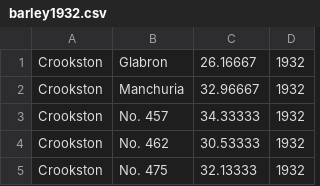
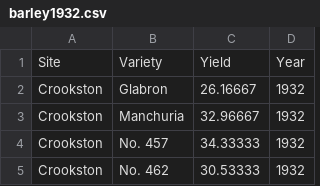
Before and after one commit to davidnmora/data-vis, a CSV file: barley1932.csv, drawn as a sheet; only a part is shown; the shorter side is filled out with more unchanged rows.

Commit message:
update barley data with headers

```diff
--- a/barley1932.csv
+++ b/barley1932.csv
@@ -1 +1,2 @@
+Site,Variety,Yield,Year
 Crookston,Glabron,26.16667,1932
```
